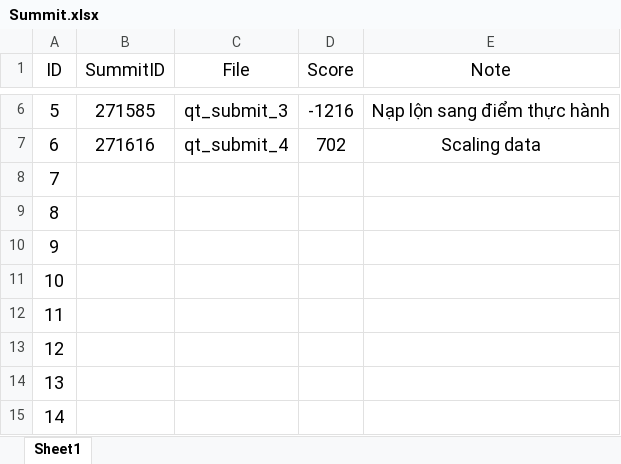
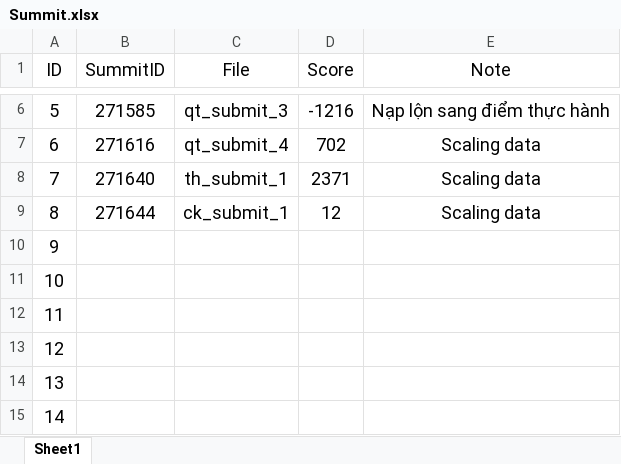
Before and after one commit to VoAnKhoi2005/CS114.P21_project, an Excel workbook: score_regression/Summit.xlsx, sheet Sheet1, drawn as a sheet; only a part is shown, gaps mark what is left out; values as stored, in another font and other column widths than the file's, no borders; the diff names each change by its address in the sheet, - before the commit and + after, or states it on an @@ line.

```diff
--- a/score_regression/Summit.xlsx (sheet Sheet1)
+++ b/score_regression/Summit.xlsx (sheet Sheet1)
-B8 (SummitID): (empty)
+B8 (SummitID): 271640
-C8 (File): (empty)
+C8 (File): th_submit_1
-D8 (Score): (empty)
+D8 (Score): 2371
-E8:E9 (Note): (empty)
+E8:E9 (Note): Scaling data
-B9 (SummitID): (empty)
+B9 (SummitID): 271644
-C9 (File): (empty)
+C9 (File): ck_submit_1
-D9 (Score): (empty)
+D9 (Score): 12
```
Also changed, not shown: 9 other files.
